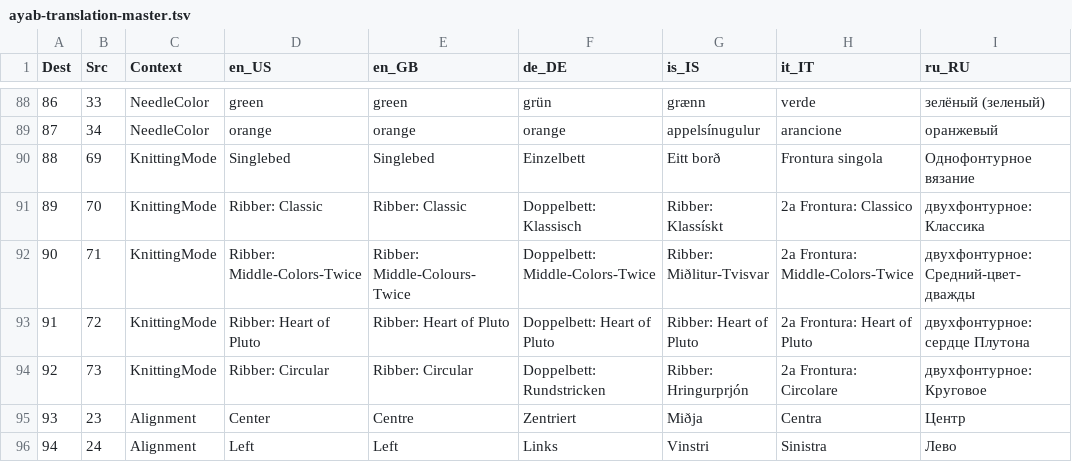
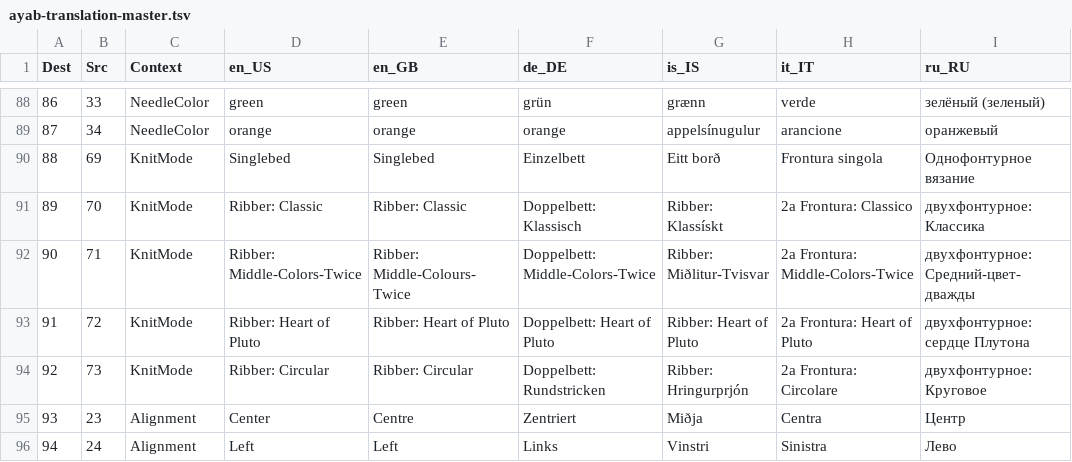
Before and after one commit to AllYarnsAreBeautiful/ayab-desktop, a TSV file: src/main/resources/base/ayab/translations/ayab-translation-master.tsv, drawn as a sheet; only a part is shown, gaps mark what is left out; the diff names each change by its address in the sheet, - before the commit and + after, or states it on an @@ line.

Commit message:
Renamed AyabImage to AyabPattern, in preparation for new AyabImage class.
        Created AyabImage class as container for Scene.image and image action methods.

        Defined KnitProgress as subclass of QScrollArea.

        Renamed signal classes to AyabObserver and AyabObservable, after observer
        pattern, with Observable class used by inheritance rather than composition.

        Defined Scene as subclass of QGraphicsView.

        Subsumed Progress class into ProgressBar.

        Renamed states in finite state machine.

```diff
--- a/src/main/resources/base/ayab/translations/ayab-translation-master.tsv
+++ b/src/main/resources/base/ayab/translations/ayab-translation-master.tsv
-C90:C94 (Context): KnittingMode
+C90:C94 (Context): KnitMode
```
Also changed, not shown: 31 other files.
